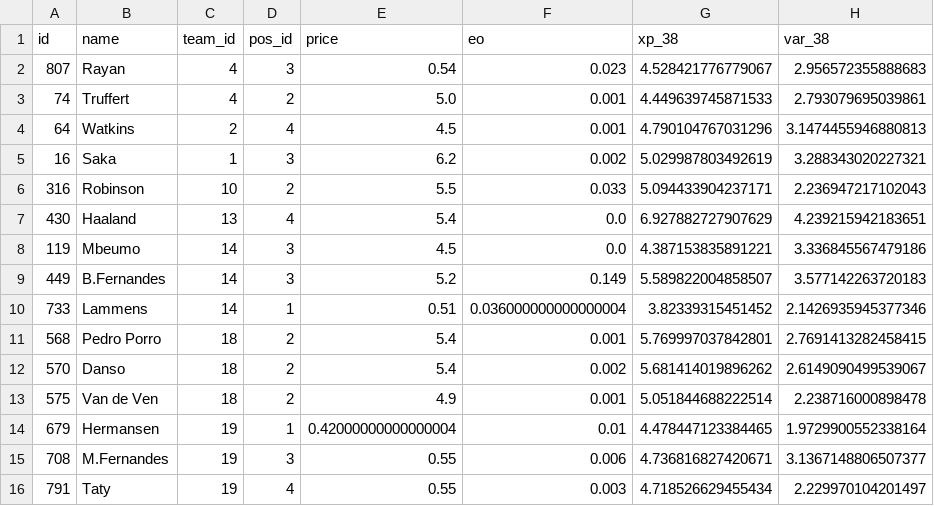
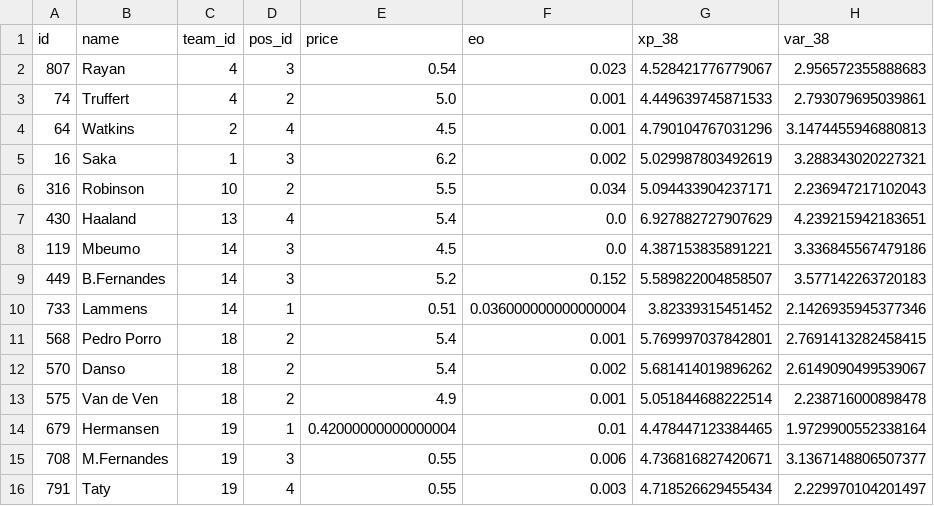
Before and after one commit to quocanhdayyy/footballmanager, a CSV file: data/processed/squad_snapshot.csv, drawn as a sheet; only a part is shown; the diff names each change by its address in the sheet, - before the commit and + after, or states it on an @@ line.

```diff
--- a/data/processed/squad_snapshot.csv
+++ b/data/processed/squad_snapshot.csv
-F6 (eo): 0.033
+F6 (eo): 0.034
-F9 (eo): 0.149
+F9 (eo): 0.152
```
Also changed, not shown: data/players.csv.
